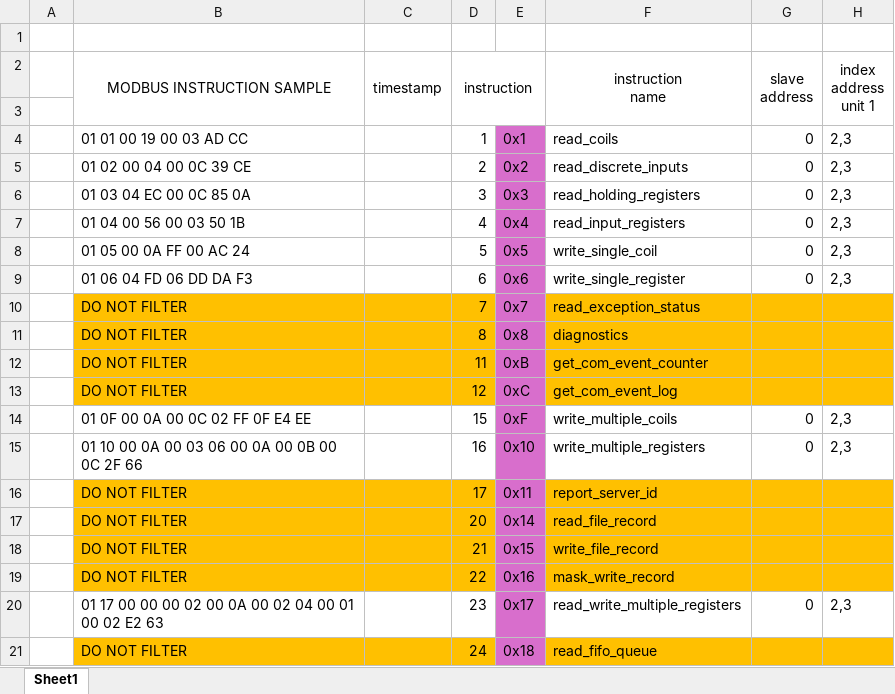
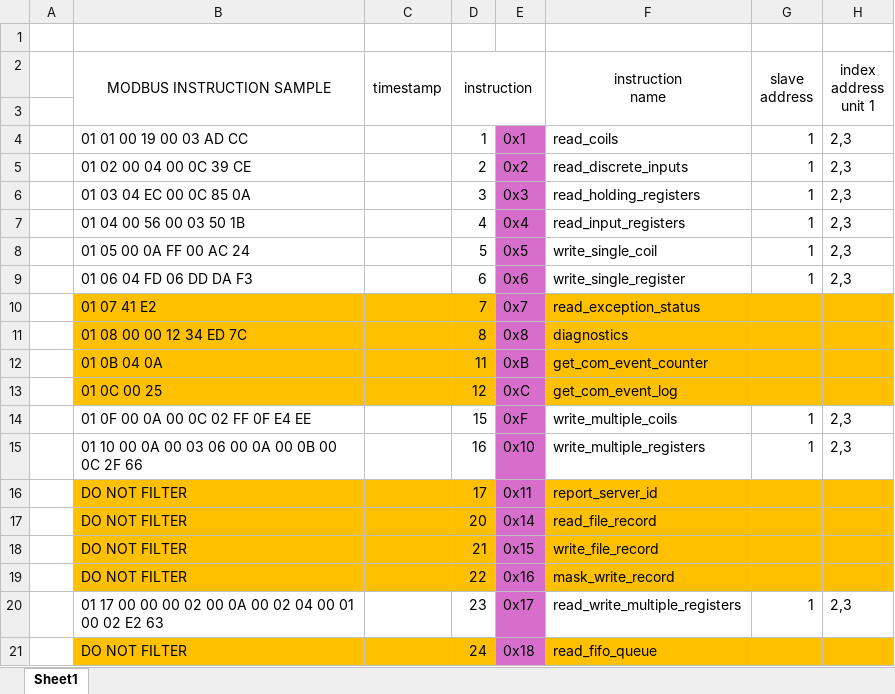
Before and after one commit to hemifera/firerust, an Excel workbook: modbus.xlsx, sheet Sheet1, drawn as a sheet; only a part is shown; values as stored, in another font and other column widths than the file's, no borders; the diff names each change by its address in the sheet, - before the commit and + after, or states it on an @@ line.

Commit message:
actualizacion en la funcion de calculate_register_units, unwrap podia suceder y generar panic, se arreglo con un unwrap_or, cambios en el match para el codigo de funcion 16, donde no se agregaban las count units o quantity units, se requiere tambien cambiar el tamaño de las Unit 1 en ProcessedTraces, ya que no eran sufientemente grandes por ser i16 y no u16 (no se alcanzaba el maximo u16 con i16) y tambien se ha implementado todo un bloque de tests, mediante trace_validation, falta las ultimas dos, read write y fifo queue a ser implementadas, por el momento pasan las pruebas pero deberia revisarle denuevo que las longitudes maximas no sea menores en las trazas, que creo haber olvidado

```diff
--- a/modbus.xlsx (sheet Sheet1)
+++ b/modbus.xlsx (sheet Sheet1)
-G4:G9 (slave address): 0
+G4:G9 (slave address): 1
-B10 (MODBUS INSTRUCTION SAMPLE): DO NOT FILTER
+B10 (MODBUS INSTRUCTION SAMPLE): 01 07 41 E2
-B11 (MODBUS INSTRUCTION SAMPLE): DO NOT FILTER
+B11 (MODBUS INSTRUCTION SAMPLE): 01 08 00 00 12 34 ED 7C
-B12 (MODBUS INSTRUCTION SAMPLE): DO NOT FILTER
+B12 (MODBUS INSTRUCTION SAMPLE): 01 0B 04 0A
-B13 (MODBUS INSTRUCTION SAMPLE): DO NOT FILTER
+B13 (MODBUS INSTRUCTION SAMPLE): 01 0C 00 25
-G14:G15 (slave address): 0
+G14:G15 (slave address): 1
-G20 (slave address): 0
+G20 (slave address): 1
```
Also changed, not shown: 4 other files.
